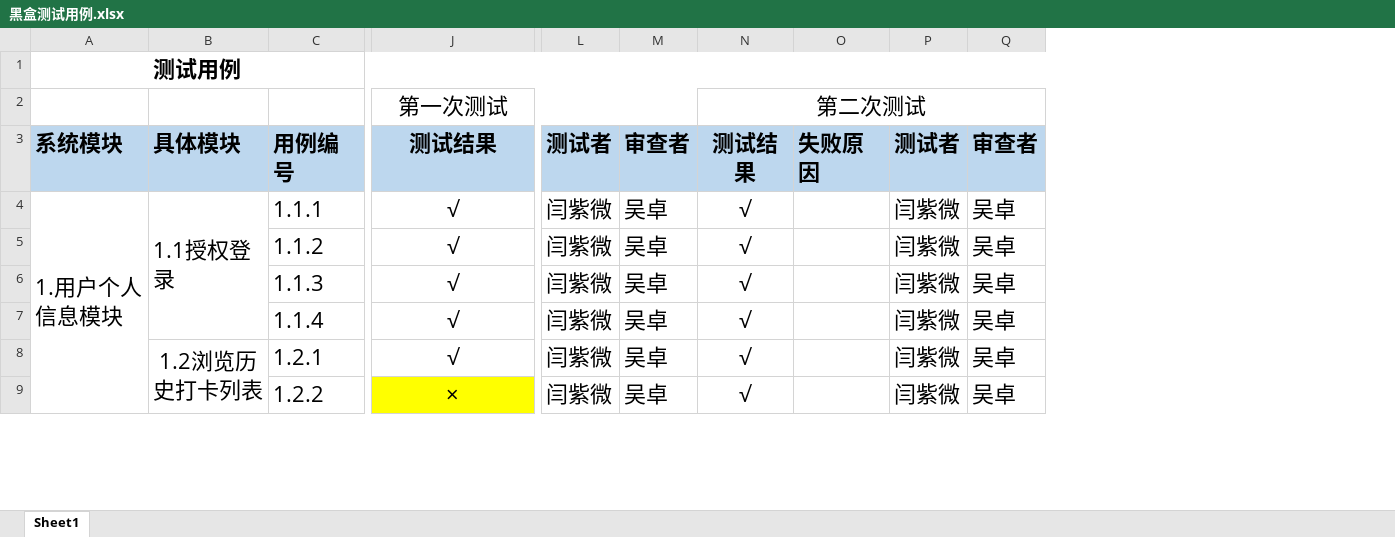
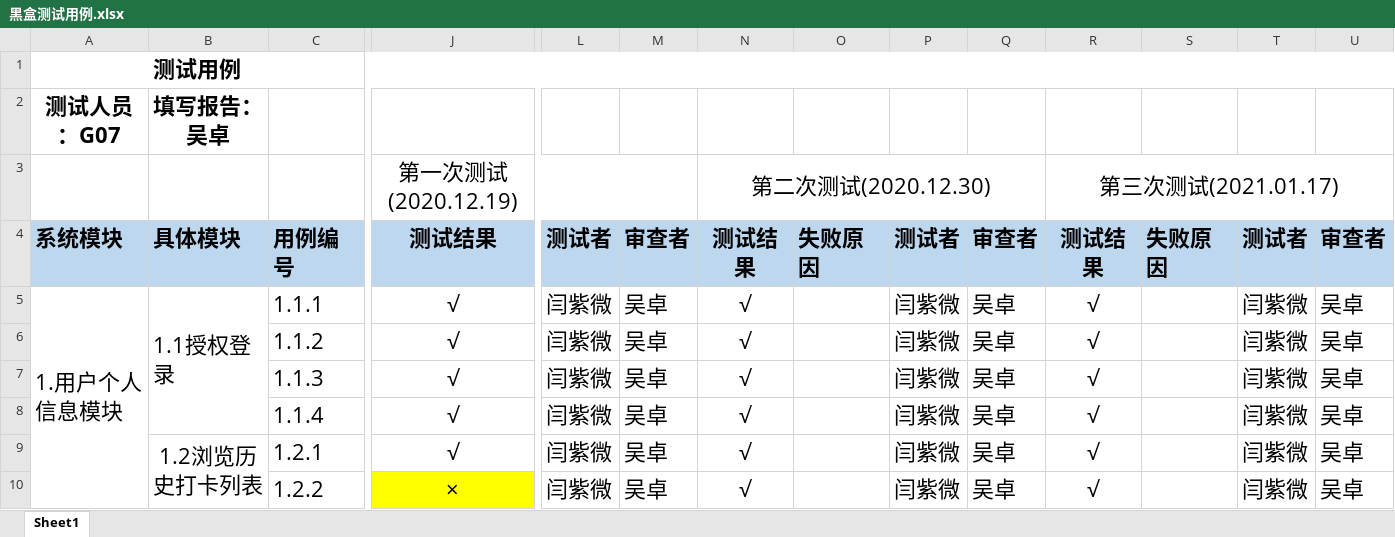
Before and after one commit to SE2020-G7/footprint, an Excel workbook: 开发文档/实现/黑盒测试用例.xlsx, sheet Sheet1, drawn as a sheet; only a part is shown, gaps mark what is left out; values as stored, in another font and other column widths than the file's, no borders; removed rows and columns are numbered as before the commit, all else as after; rows hold the shown columns only; the diff names each change by its address in the sheet, - before the commit and + after, or states it on an @@ line.

Commit message:
0.3.0

```diff
--- a/开发文档/实现/黑盒测试用例.xlsx (sheet Sheet1)
+++ b/开发文档/实现/黑盒测试用例.xlsx (sheet Sheet1)
+column R, rows 4-10: 测试结果 | √ | √ | √ | √ | √ | √
+column S, row 4: 失败原因
+column T, rows 4-10: 测试者 | 闫紫微 | 闫紫微 | 闫紫微 | 闫紫微 | 闫紫微 | 闫紫微
+column U, rows 4-10: 审查者 | 吴卓 | 吴卓 | 吴卓 | 吴卓 | 吴卓 | 吴卓
-row 2:  |  |  | 第一次测试 |  |  | 第二次测试
+row 2: 测试人员：G07 | 填写报告：吴卓
+row 3:  |  |  | 第一次测试(2020.12.19) |  |  | 第二次测试(2020.12.30) |  |  |  | 第三次测试(2021.01.17)
```
